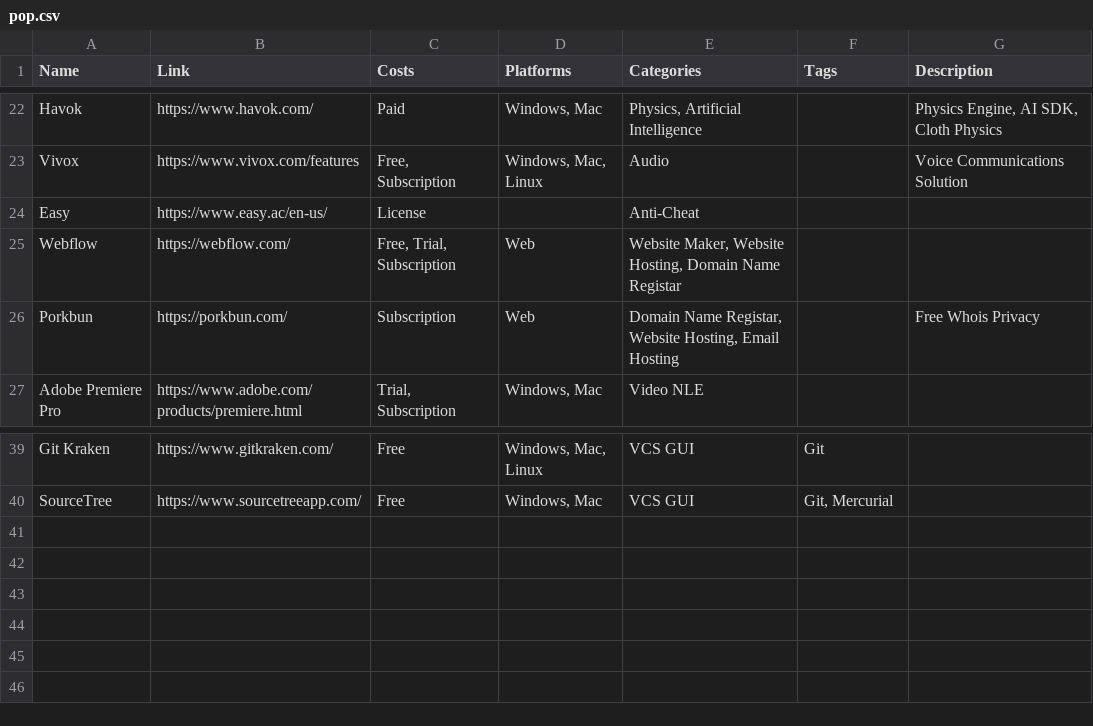
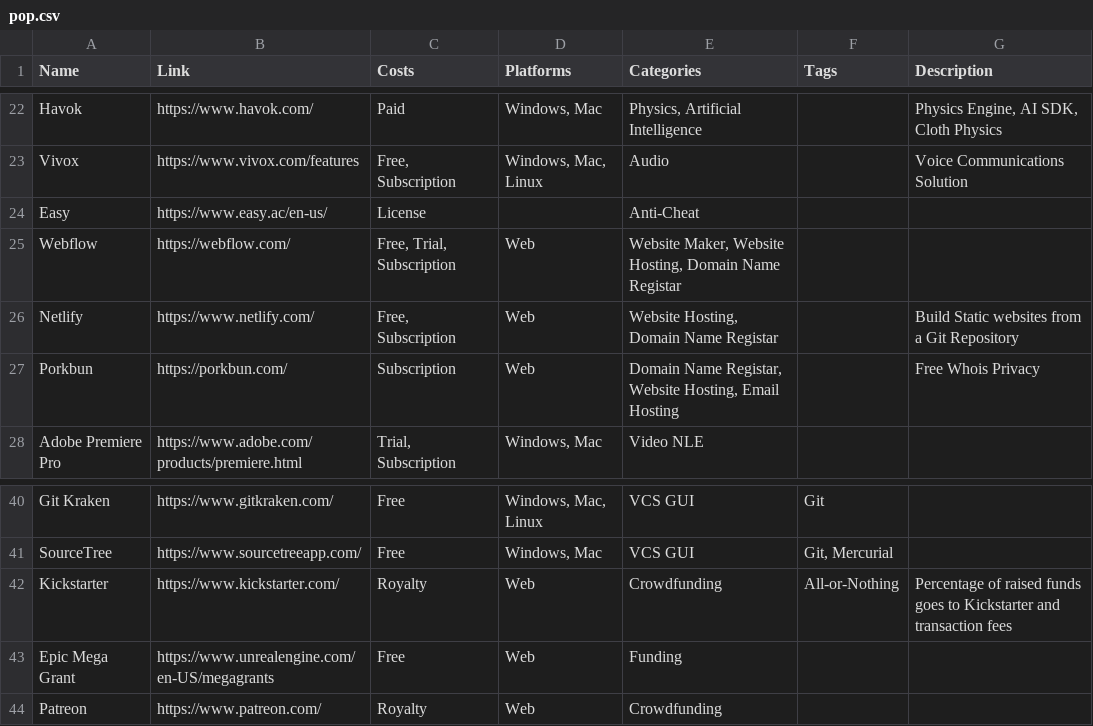
Before and after one commit to jackmelcher/gamedevelop.io, a CSV file: csv/pop.csv (was pop.csv), drawn as a sheet; only a part is shown, gaps mark what is left out.

Commit message:
Replacing the Empty Category with a Popular Table. Fixed Hash change.

```diff
--- a/pop.csv
+++ b/csv/pop.csv
@@ -25,2 +25,3 @@ Easy,https://www.easy.ac/en-us/,License,,Anti-Cheat,,
 Webflow,https://webflow.com/,"Free, Trial, Subscription","Web","Website Maker, Website Hosting, Domain Name Registar",,
+Netlify,https://www.netlify.com/,"Free, Subscription","Web","Website Hosting, Domain Name Registar",,Build Static websites from a Git Repository
 Porkbun,https://porkbun.com/,"Subscription","Web","Domain Name Registar, Website Hosting, Email Hosting",,Free Whois Privacy
@@ -40 +41,4 @@ Git Kraken,https://www.gitkraken.com/,Free,"Windows, Mac, Linux",VCS GUI,Git,
 SourceTree,https://www.sourcetreeapp.com/,Free,"Windows, Mac",VCS GUI,"Git, Mercurial",
+Kickstarter,https://www.kickstarter.com/,Royalty,Web,Crowdfunding,All-or-Nothing,Percentage of raised funds goes to Kickstarter and transaction fees
+Epic Mega Grant,https://www.unrealengine.com/en-US/megagrants,Free,Web,Funding,,
+Patreon,https://www.patreon.com/,Royalty,Web,Crowdfunding,,
```
Also changed, not shown: csv/jams.csv, 2 other files.
